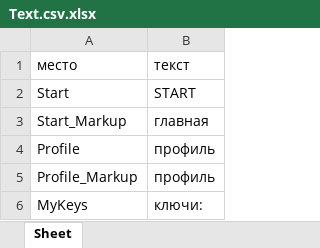
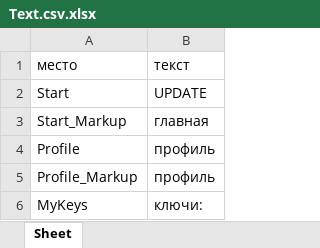
Before and after one commit to nikozdev/OutlineVpnBot, an Excel workbook: conf/Text.csv.xlsx, sheet Sheet, drawn as a sheet; only a part is shown; values as stored, in another font and other column widths than the file's, no borders; the diff names each change by its address in the sheet, - before the commit and + after, or states it on an @@ line.

Commit message:
!code!script!auto!server!remote!reqs!module!help!csv!xlsx!ssh!scp
[code/UploadEnv.py] [code/UploadText.py] > i forgot what it was made for, lol
[code/TextLoader.py] > made a script to update the xlsx text file
[code/Install.bash] > made a bash script to easily install everything
[conf/Text.csv.xlsx] > updated the xlsx for testing
[venv/reqs.txt] > added some new modules including paramiko for ssh

```diff
--- a/conf/Text.csv.xlsx (sheet Sheet)
+++ b/conf/Text.csv.xlsx (sheet Sheet)
-B2: START
+B2: UPDATE
```
Also changed, not shown: 5 other files.
